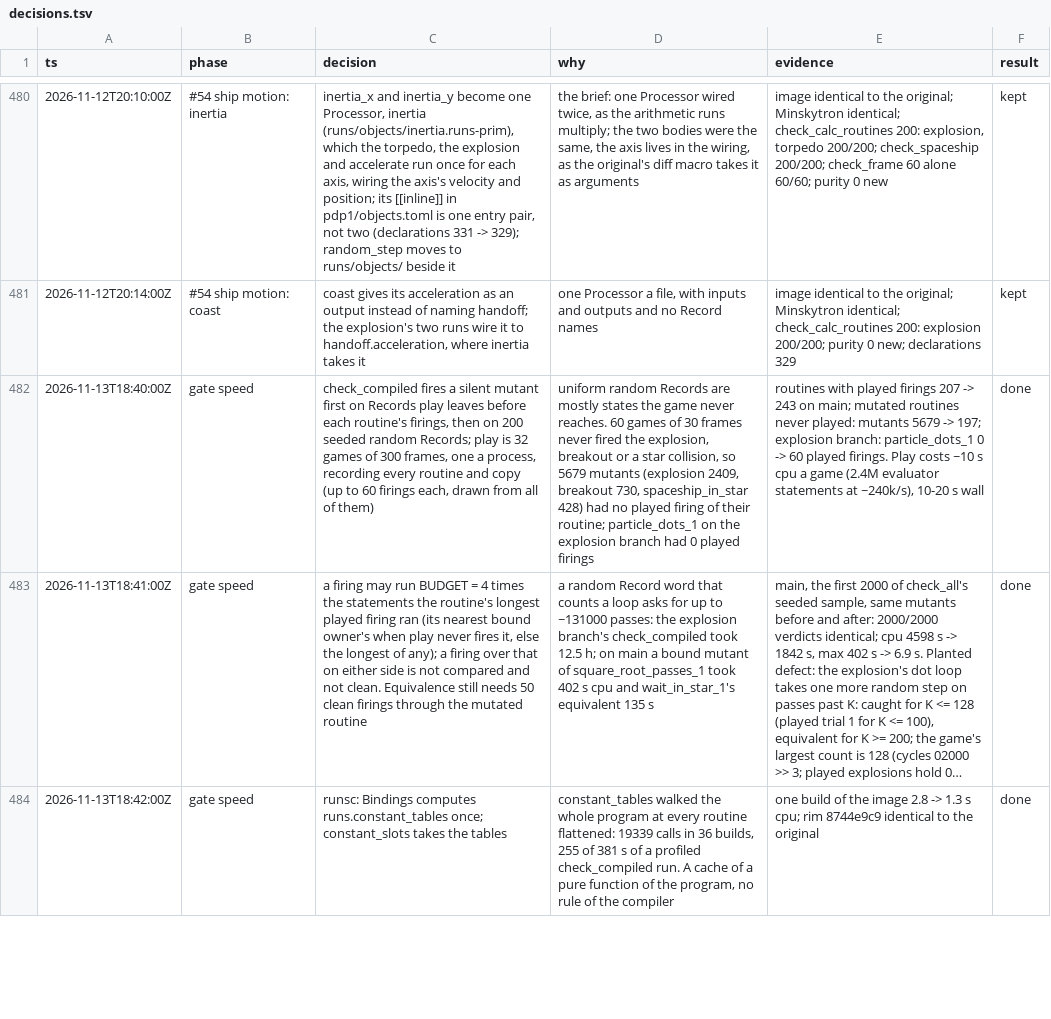
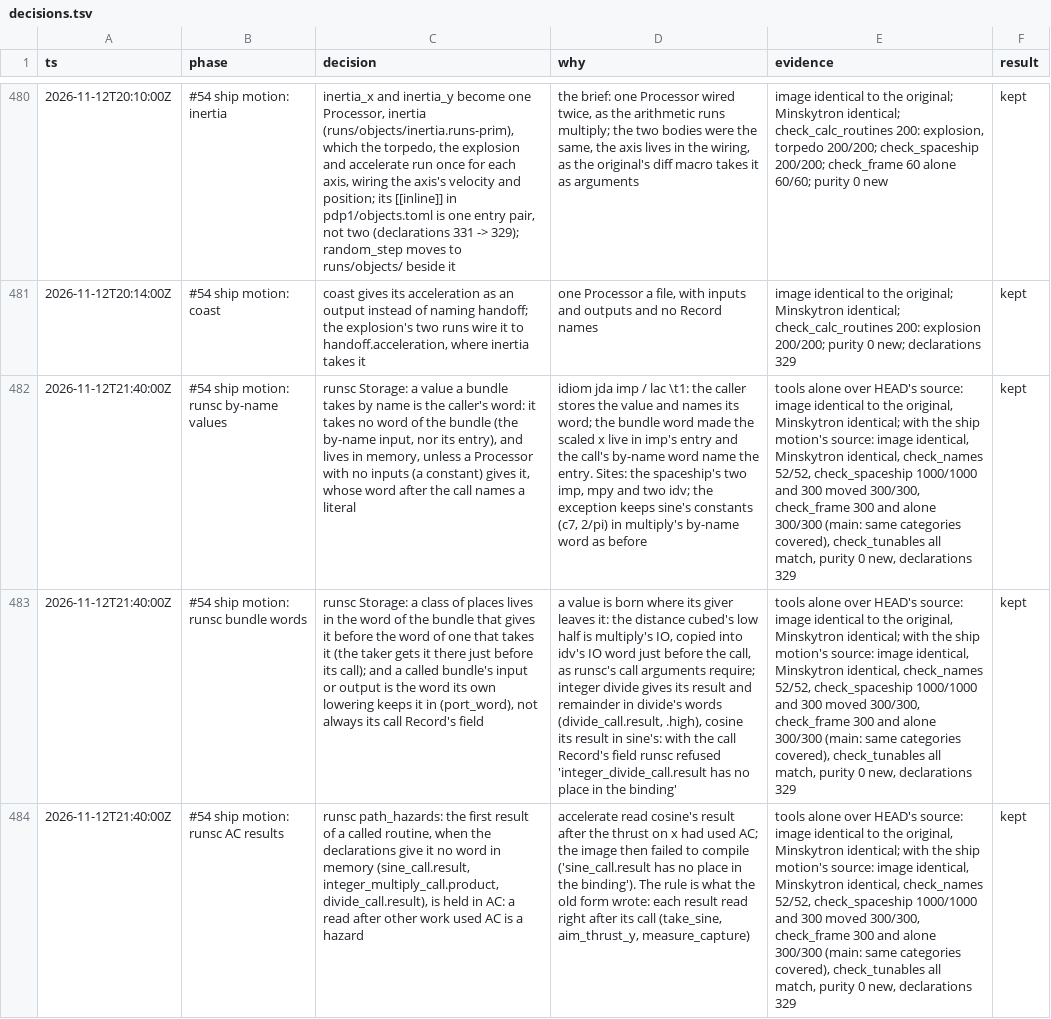
Before and after one commit to wScottSh/runs-spacewar, a TSV file: docs/decisions.tsv, drawn as a sheet; only a part is shown, gaps mark what is left out; the shorter side is filled out with more unchanged rows; long unchanged cells end in …; the diff covers the shown part only; the diff names each change by its address in the sheet, - before the commit and + after, or states it on an @@ line.

```diff
--- a/docs/decisions.tsv
+++ b/docs/decisions.tsv
+row 482: 2026-11-12T21:40:00Z | #54 ship motion: runsc by-name values | runsc Storage: a value a bundle takes by name is the caller's word: it takes no word of the bundle (the by-name input, nor its entry), and lives in memory, unless a Processor with no inputs (a constant) gives it, whose word after the call names a literal | idiom jda imp / lac \t1: the caller stores the value and names its word; the bundle word made the scaled x live in imp's entry and the call's by-name word name the entry. Sites: the spaceship's two imp, mpy and two idv; the exception keeps sine's constants (c7, 2/pi) in multiply's by-name word as before | tools alone over HEAD's source: image identical to the original, Minskytron identical; with the ship motion's source: image identical, Minskytron identical, check_names 52/52, check_spaceship 1000/1000 and 300 moved 300/300, check_frame 300 and alone 300/300 (main: same categories covered), check_tunables all match, purity 0 new, declarations 329 | kept
+row 483: 2026-11-12T21:40:00Z | #54 ship motion: runsc bundle words | runsc Storage: a class of places lives in the word of the bundle that gives it before the word of one that takes it (the taker gets it there just before its call); and a called bundle's input or output is the word its own lowering keeps it in (port_word), not always its call Record's field | a value is born where its giver leaves it: the distance cubed's low half is multiply's IO, copied into idv's IO word just before the call, as runsc's call arguments require; integer divide gives its result and remainder in divide's words (divide_call.result, .high), cosine its result in sine's: with the call Record's field runsc refused 'integer_divide_call.result has no place in the binding' | tools alone over HEAD's source: image identical to the original, Minskytron identical; with the ship motion's source: image identical, Minskytron identical, check_names 52/52, check_spaceship 1000/1000 and 300 moved 300/300, check_frame 300 and alone 300/300 (main: same categories covered), check_tunables all match, purity 0 new, declarations 329 | kept
+row 484: 2026-11-12T21:40:00Z | #54 ship motion: runsc AC results | runsc path_hazards: the first result of a called routine, when the declarations give it no word in memory (sine_call.result, integer_multiply_call.product, divide_call.result), is held in AC: a read after other work used AC is a hazard | accelerate read cosine's result after the thrust on x had used AC; the image then failed to compile ('sine_call.result has no place in the binding'). The rule is what the old form wrote: each result read right after its call (take_sine, aim_thrust_y, measure_capture) | tools alone over HEAD's source: image identical to the original, Minskytron identical; with the ship motion's source: image identical, Minskytron identical, check_names 52/52, check_spaceship 1000/1000 and 300 moved 300/300, check_frame 300 and alone 300/300 (main: same categories covered), check_tunables all match, purity 0 new, declarations 329 | kept
```
Also changed, not shown: 2 added rows elsewhere in this file, 1 other file.
